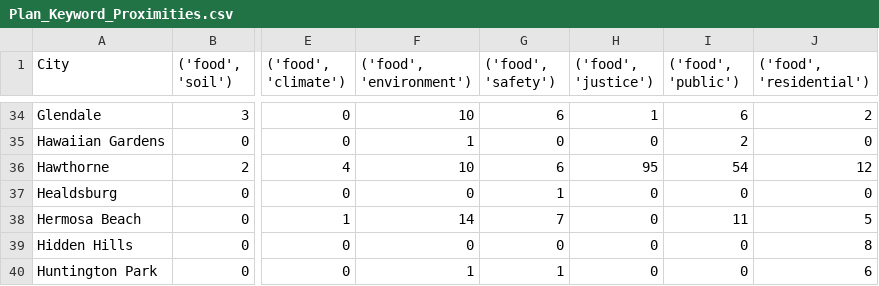
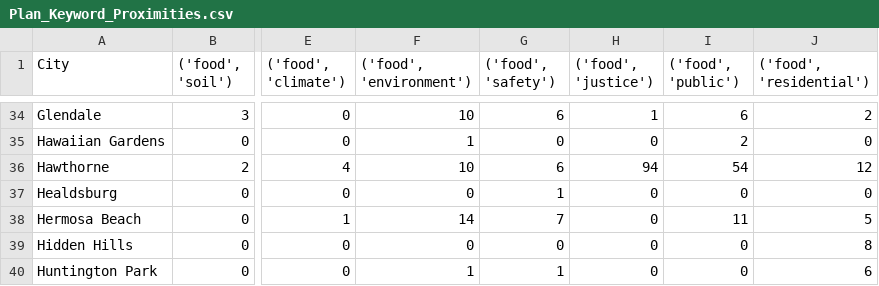
Before and after one commit to ngmelo/Food-Systems-Policy-Research, a CSV file: Food Systems and General Plans/Plan_Keyword_Proximities.csv, drawn as a sheet; only a part is shown, gaps mark what is left out; the diff names each change by its address in the sheet, - before the commit and + after, or states it on an @@ line.

```diff
--- a/Food Systems and General Plans/Plan_Keyword_Proximities.csv
+++ b/Food Systems and General Plans/Plan_Keyword_Proximities.csv
-H36 (('food', 'justice')): 95
+H36 (('food', 'justice')): 94
```
Also changed, not shown: 2 other files.
